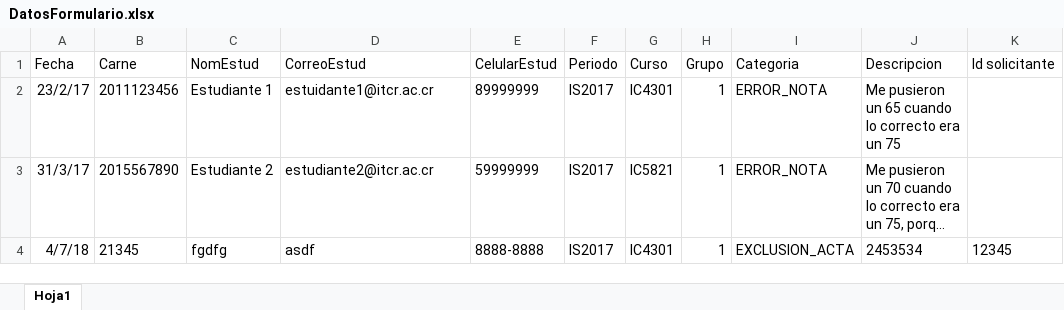
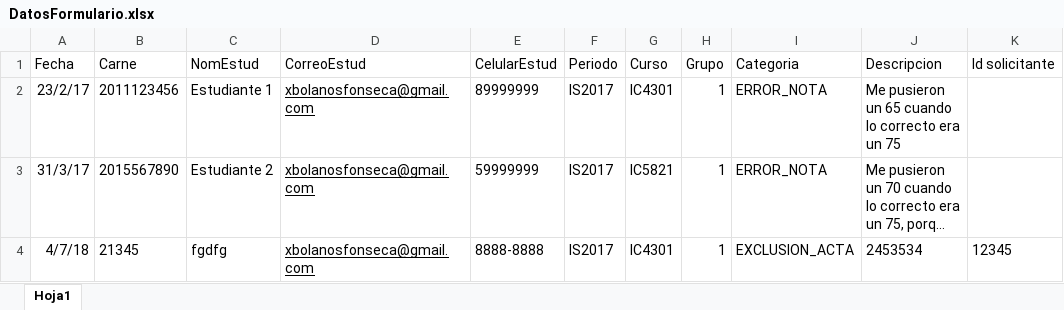
Before and after one commit to bermudezarii/SegundoProyecto, an Excel workbook: IIProyectoDiseno/build/web/WEB-INF/classes/files/DatosFormulario.xlsx, sheet Hoja1, drawn as a sheet; only a part is shown; long unchanged cells end in …; values as stored, in another font and other column widths than the file's, no borders; the diff names each change by its address in the sheet, - before the commit and + after, or states it on an @@ line.

```diff
--- a/IIProyectoDiseno/build/web/WEB-INF/classes/files/DatosFormulario.xlsx (sheet Hoja1)
+++ b/IIProyectoDiseno/build/web/WEB-INF/classes/files/DatosFormulario.xlsx (sheet Hoja1)
-D2 (CorreoEstud): estuidante1@itcr.ac.cr
+D2 (CorreoEstud): xbolanosfonseca@gmail.com
-D2:D4 underline: off
+D2:D4 underline: on
-D3 (CorreoEstud): estudiante2@itcr.ac.cr
+D3 (CorreoEstud): xbolanosfonseca@gmail.com
-D4 (CorreoEstud): asdf
+D4 (CorreoEstud): xbolanosfonseca@gmail.com
```
Also changed, not shown: IIProyectoDiseno/build/web/WEB-INF/classes/files/DatosResolucion.xlsx, IIProyectoDiseno/src/java/files/DatosFormulario.xlsx, 18 other files.
